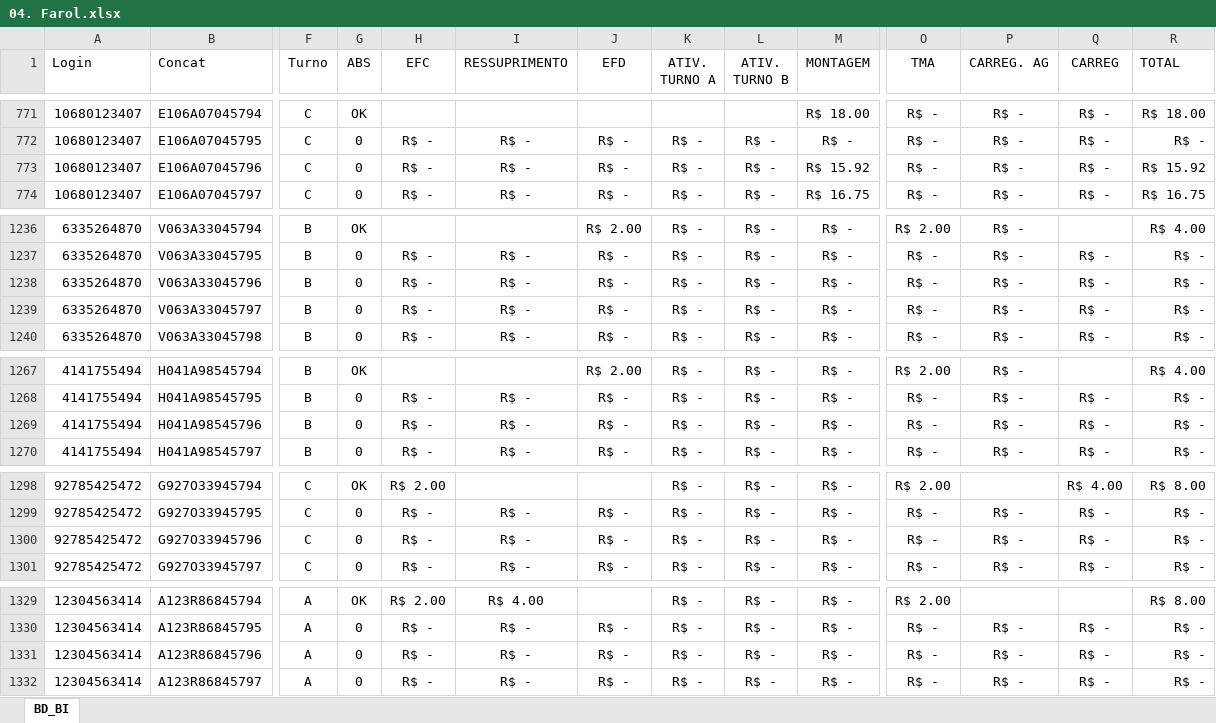
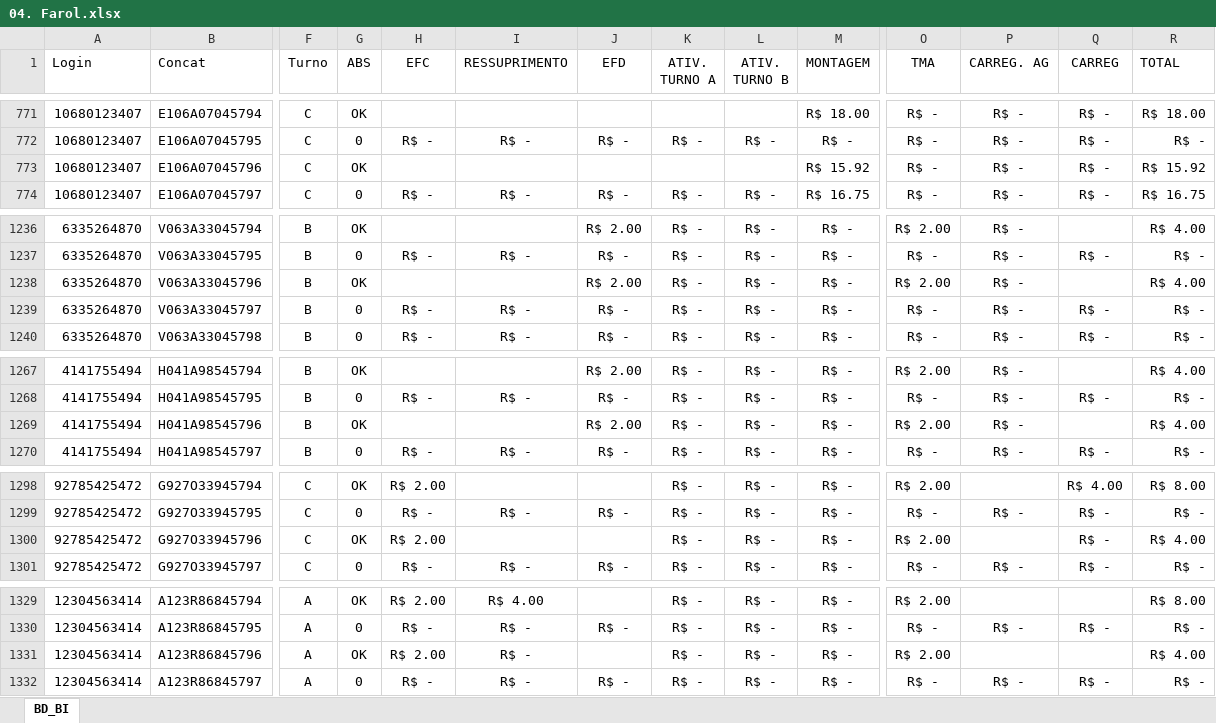
Before and after one commit to jeffersonhorizonte/bot-remuneracao, an Excel workbook: 04. Farol.xlsx, sheet BD_BI, drawn as a sheet; only a part is shown, gaps mark what is left out; values as stored, in another font and other column widths than the file's, no borders; the diff covers the shown part only; the diff names each change by its address in the sheet, - before the commit and + after, or states it on an @@ line.

```diff
--- a/04. Farol.xlsx (sheet BD_BI)
+++ b/04. Farol.xlsx (sheet BD_BI)
-G773 (ABS): 0
+G773 (ABS): OK
-H773 (EFC): R$ -
+H773 (EFC): (empty)
-I773 (RESSUPRIMENTO): R$ -
+I773 (RESSUPRIMENTO): (empty)
-J773 (EFD): R$ -
+J773 (EFD): (empty)
-K773 (ATIV. TURNO A): R$ -
+K773 (ATIV. TURNO A): (empty)
-L773 (ATIV. TURNO B): R$ -
+L773 (ATIV. TURNO B): (empty)
-G1238 (ABS): 0
+G1238 (ABS): OK
-H1238 (EFC): R$ -
+H1238 (EFC): (empty)
-I1238 (RESSUPRIMENTO): R$ -
+I1238 (RESSUPRIMENTO): (empty)
-J1238 (EFD): R$ -
+J1238 (EFD): R$ 2.00
-O1238 (TMA): R$ -
+O1238 (TMA): R$ 2.00
-Q1238 (CARREG): R$ -
+Q1238 (CARREG): (empty)
-R1238 (TOTAL): R$ -
+R1238 (TOTAL): R$ 4.00
-G1269 (ABS): 0
+G1269 (ABS): OK
-H1269 (EFC): R$ -
+H1269 (EFC): (empty)
-I1269 (RESSUPRIMENTO): R$ -
+I1269 (RESSUPRIMENTO): (empty)
-J1269 (EFD): R$ -
+J1269 (EFD): R$ 2.00
-O1269 (TMA): R$ -
+O1269 (TMA): R$ 2.00
-Q1269 (CARREG): R$ -
+Q1269 (CARREG): (empty)
-R1269 (TOTAL): R$ -
+R1269 (TOTAL): R$ 4.00
-G1300 (ABS): 0
+G1300 (ABS): OK
-H1300 (EFC): R$ -
+H1300 (EFC): R$ 2.00
-I1300 (RESSUPRIMENTO): R$ -
+I1300 (RESSUPRIMENTO): (empty)
-J1300 (EFD): R$ -
+J1300 (EFD): (empty)
-O1300 (TMA): R$ -
+O1300 (TMA): R$ 2.00
-P1300 (CARREG. AG): R$ -
+P1300 (CARREG. AG): (empty)
-R1300 (TOTAL): R$ -
+R1300 (TOTAL): R$ 4.00
-G1331 (ABS): 0
+G1331 (ABS): OK
-H1331 (EFC): R$ -
+H1331 (EFC): R$ 2.00
-J1331 (EFD): R$ -
+J1331 (EFD): (empty)
-O1331 (TMA): R$ -
+O1331 (TMA): R$ 2.00
-P1331 (CARREG. AG): R$ -
+P1331 (CARREG. AG): (empty)
-Q1331 (CARREG): R$ -
+Q1331 (CARREG): (empty)
-R1331 (TOTAL): R$ -
+R1331 (TOTAL): R$ 4.00
```
Also changed, not shown: 96 edited cells elsewhere in this sheet.
